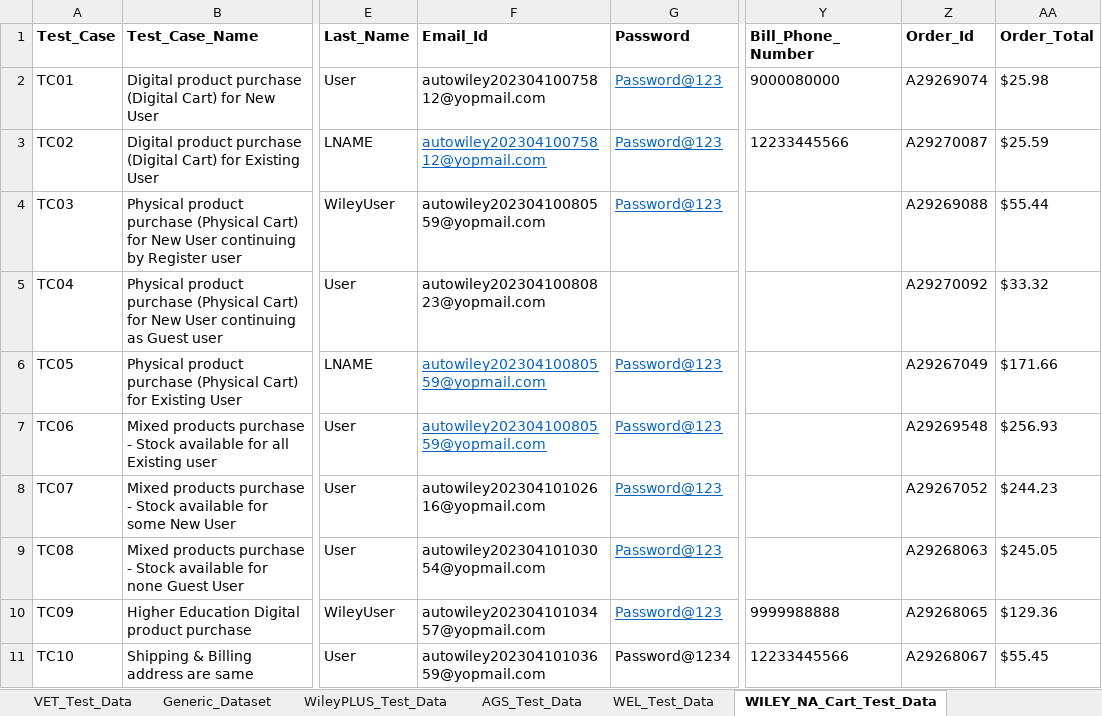
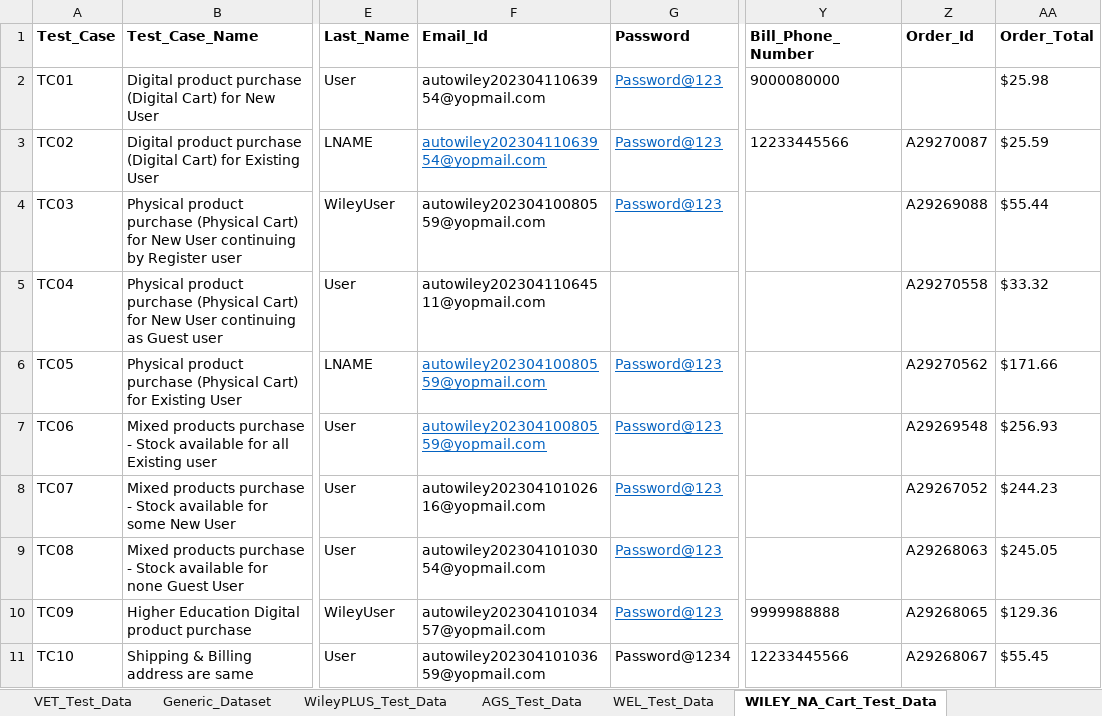
Before and after one commit to gsaha99/Ecommerce_QA, an Excel workbook: Test Data/Automation_Datasheet.xlsx, sheet WILEY_NA_Cart_Test_Data, drawn as a sheet; only a part is shown, gaps mark what is left out; values as stored, in another font and other column widths than the file's, no borders; the diff names each change by its address in the sheet, - before the commit and + after, or states it on an @@ line.

```diff
--- a/Test Data/Automation_Datasheet.xlsx (sheet WILEY_NA_Cart_Test_Data)
+++ b/Test Data/Automation_Datasheet.xlsx (sheet WILEY_NA_Cart_Test_Data)
-F2:F3 (Email_Id): autowiley20230410075812@yopmail.com
+F2:F3 (Email_Id): autowiley20230411063954@yopmail.com
-Z2 (Order_Id): A29269074
+Z2 (Order_Id): (empty)
-F5 (Email_Id): autowiley20230410080823@yopmail.com
+F5 (Email_Id): autowiley20230411064511@yopmail.com
-Z5 (Order_Id): A29270092
+Z5 (Order_Id): A29270558
-Z6 (Order_Id): A29267049
+Z6 (Order_Id): A29270562
```
Also changed, not shown: sheet WileyPLUS_Test_Data, 20 other files.
